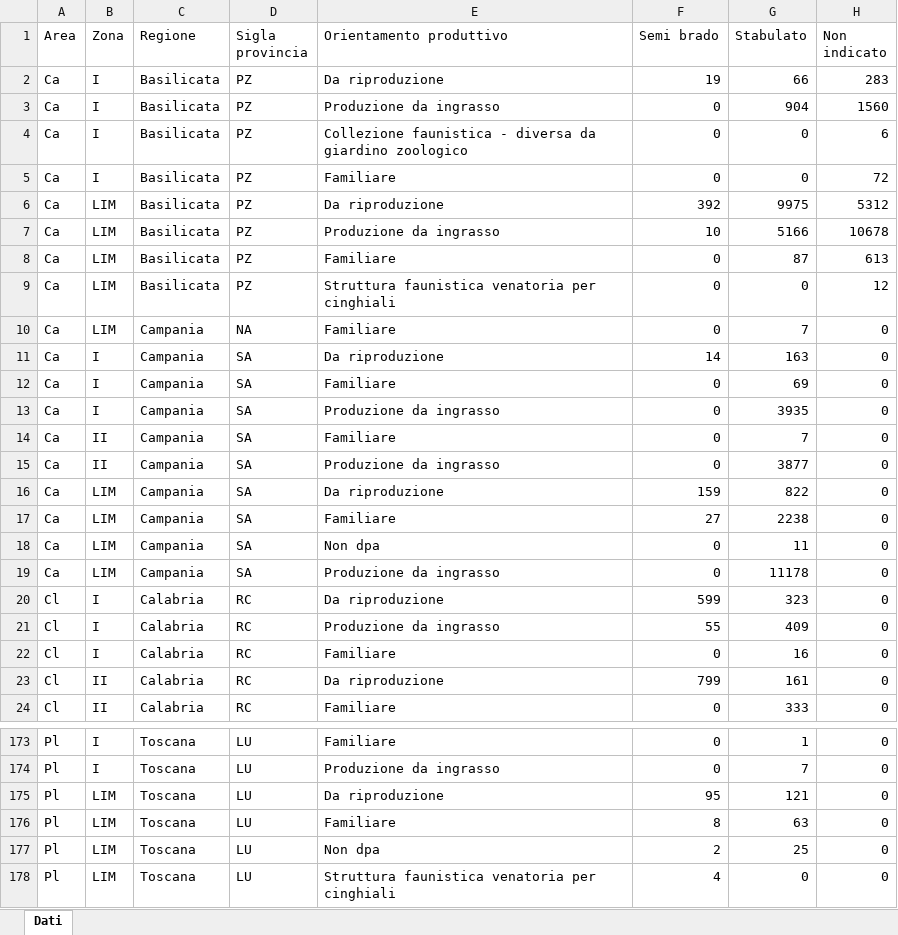
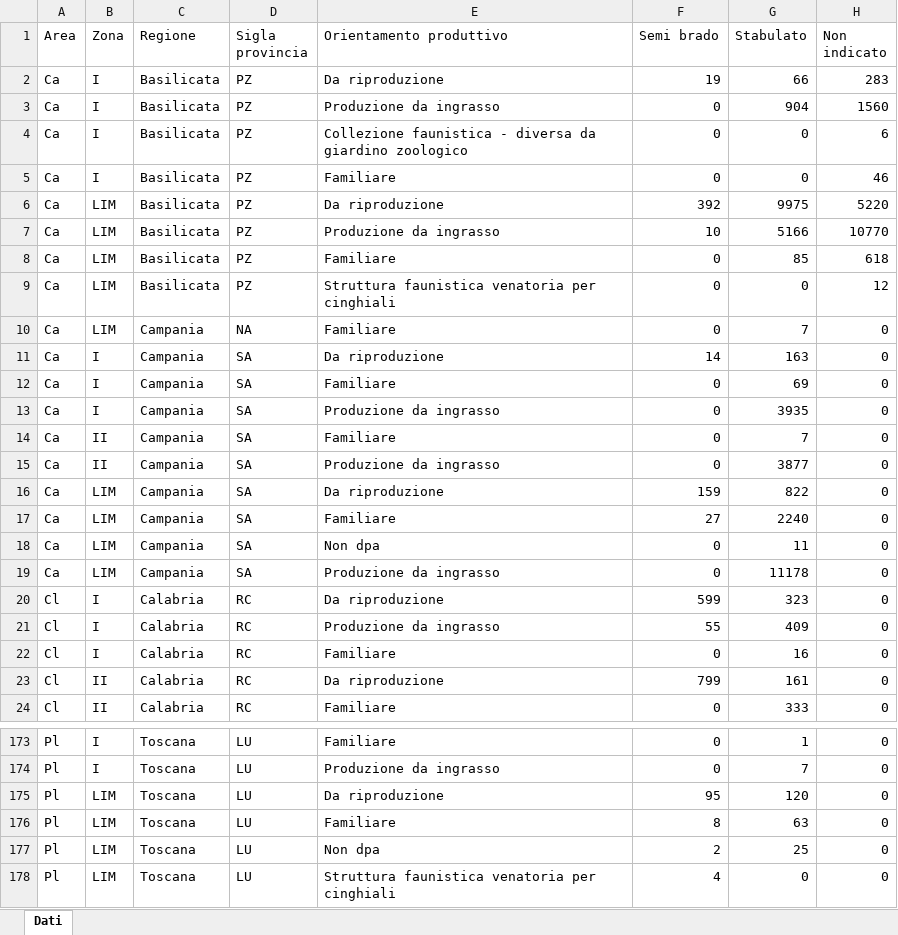
Before and after one commit to IZSAM-StatGIS/ReportPSA, an Excel workbook: Download/Capi_ZR.xlsx, sheet Dati, drawn as a sheet; only a part is shown, gaps mark what is left out; values as stored, in another font and other column widths than the file's, no borders; the diff names each change by its address in the sheet, - before the commit and + after, or states it on an @@ line.

```diff
--- a/Download/Capi_ZR.xlsx (sheet Dati)
+++ b/Download/Capi_ZR.xlsx (sheet Dati)
-H5 (Non indicato): 72
+H5 (Non indicato): 46
-H6 (Non indicato): 5312
+H6 (Non indicato): 5220
-H7 (Non indicato): 10678
+H7 (Non indicato): 10770
-G8 (Stabulato): 87
+G8 (Stabulato): 85
-H8 (Non indicato): 613
+H8 (Non indicato): 618
-G17 (Stabulato): 2238
+G17 (Stabulato): 2240
-G175 (Stabulato): 121
+G175 (Stabulato): 120
```
Also changed, not shown: Download/CasiControlli_ZR.xlsx, Download/Cinghiali_ZR.xlsx, 33 other files.
